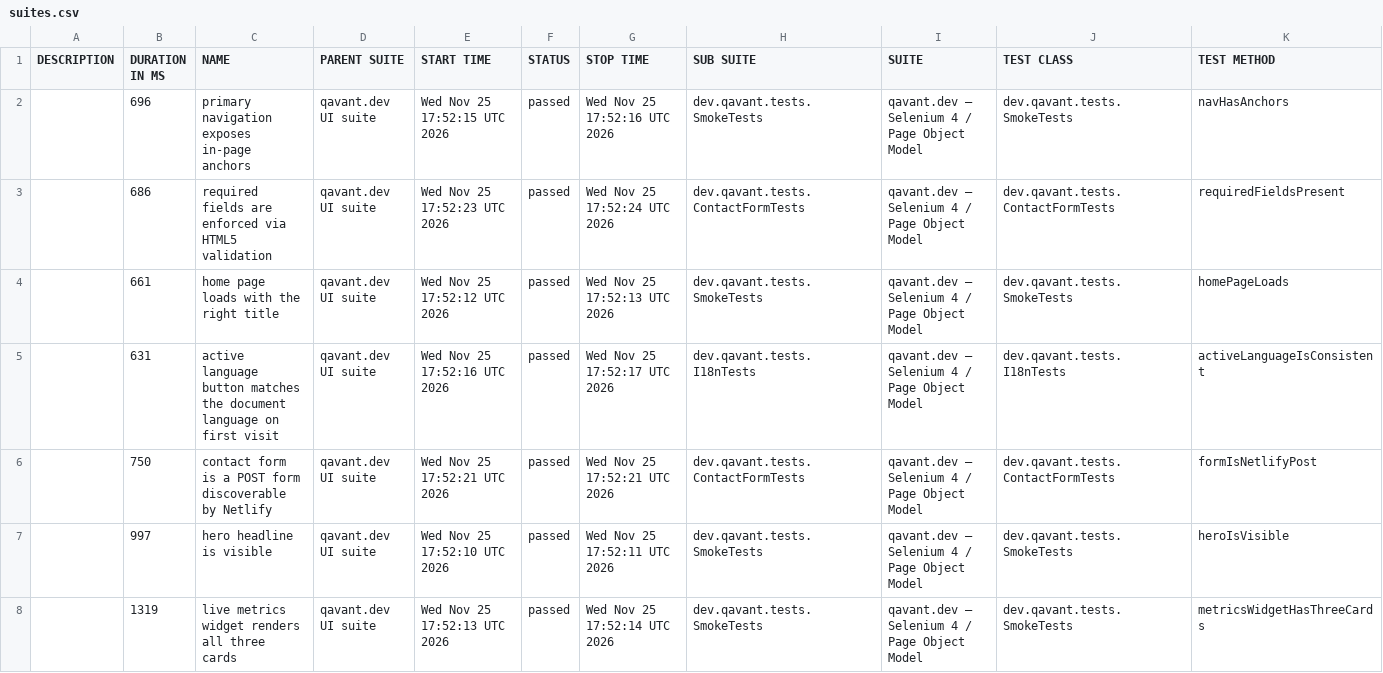
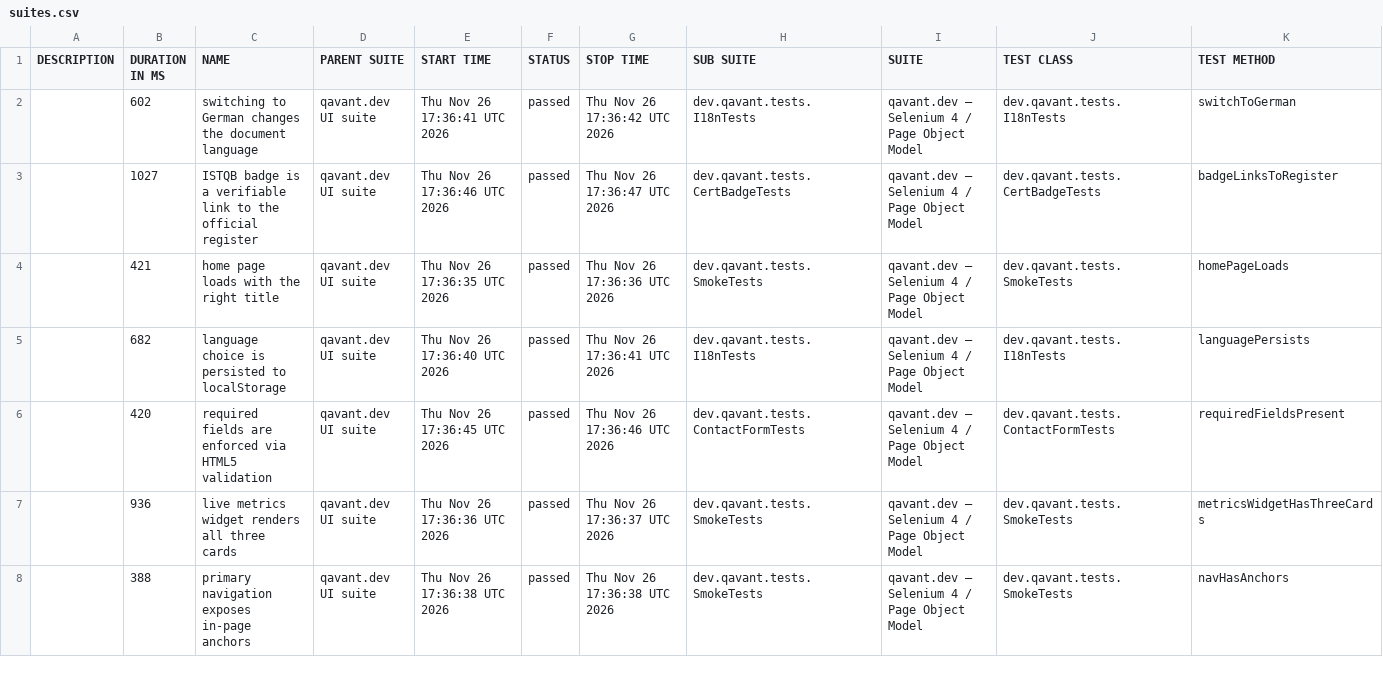
Before and after one commit to peterolah-qa/qavant-selenium, a CSV file: data/suites.csv, drawn as a sheet; only a part is shown; the diff covers the shown part only.

```diff
--- a/data/suites.csv
+++ b/data/suites.csv
@@ -1,8 +1,8 @@
 "DESCRIPTION","DURATION IN MS","NAME","PARENT SUITE","START TIME","STATUS","STOP TIME","SUB SUITE","SUITE","TEST CLASS","TEST METHOD"
-"","696","primary navigation exposes in-page anchors","qavant.dev UI suite","Wed Nov 25 17:52:15 UTC 2026","passed","Wed Nov 25 17:52:16 UTC 2026","dev.qavant.tests.SmokeTests","qavant.dev — Selenium 4 / Page Object Model","dev.qavant.tests.SmokeTests","navHasAnchors"
-"","686","required fields are enforced via HTML5 validation","qavant.dev UI suite","Wed Nov 25 17:52:23 UTC 2026","passed","Wed Nov 25 17:52:24 UTC 2026","dev.qavant.tests.ContactFormTests","qavant.dev — Selenium 4 / Page Object Model","dev.qavant.tests.ContactFormTests","requiredFieldsPresent"
-"","661","home page loads with the right title","qavant.dev UI suite","Wed Nov 25 17:52:12 UTC 2026","passed","Wed Nov 25 17:52:13 UTC 2026","dev.qavant.tests.SmokeTests","qavant.dev — Selenium 4 / Page Object Model","dev.qavant.tests.SmokeTests","homePageLoads"
-"","631","active language button matches the document language on first visit","qavant.dev UI suite","Wed Nov 25 17:52:16 UTC 2026","passed","Wed Nov 25 17:52:17 UTC 2026","dev.qavant.tests.I18nTests","qavant.dev — Selenium 4 / Page Object Model","dev.qavant.tests.I18nTests","activeLanguageIsConsistent"
-"","750","contact form is a POST form discoverable by Netlify","qavant.dev UI suite","Wed Nov 25 17:52:21 UTC 2026","passed","Wed Nov 25 17:52:21 UTC 2026","dev.qavant.tests.ContactFormTests","qavant.dev — Selenium 4 / Page Object Model","dev.qavant.tests.ContactFormTests","formIsNetlifyPost"
-"","997","hero headline is visible","qavant.dev UI suite","Wed Nov 25 17:52:10 UTC 2026","passed","Wed Nov 25 17:52:11 UTC 2026","dev.qavant.tests.SmokeTests","qavant.dev — Selenium 4 / Page Object Model","dev.qavant.tests.SmokeTests","heroIsVisible"
-"","1319","live metrics widget renders all three cards","qavant.dev UI suite","Wed Nov 25 17:52:13 UTC 2026","passed","Wed Nov 25 17:52:14 UTC 2026","dev.qavant.tests.SmokeTests","qavant.dev — Selenium 4 / Page Object Model","dev.qavant.tests.SmokeTests","metricsWidgetHasThreeCards"
+"","602","switching to German changes the document language","qavant.dev UI suite","Thu Nov 26 17:36:41 UTC 2026","passed","Thu Nov 26 17:36:42 UTC 2026","dev.qavant.tests.I18nTests","qavant.dev — Selenium 4 / Page Object Model","dev.qavant.tests.I18nTests","switchToGerman"
+"","1027","ISTQB badge is a verifiable link to the official register","qavant.dev UI suite","Thu Nov 26 17:36:46 UTC 2026","passed","Thu Nov 26 17:36:47 UTC 2026","dev.qavant.tests.CertBadgeTests","qavant.dev — Selenium 4 / Page Object Model","dev.qavant.tests.CertBadgeTests","badgeLinksToRegister"
+"","421","home page loads with the right title","qavant.dev UI suite","Thu Nov 26 17:36:35 UTC 2026","passed","Thu Nov 26 17:36:36 UTC 2026","dev.qavant.tests.SmokeTests","qavant.dev — Selenium 4 / Page Object Model","dev.qavant.tests.SmokeTests","homePageLoads"
+"","682","language choice is persisted to localStorage","qavant.dev UI suite","Thu Nov 26 17:36:40 UTC 2026","passed","Thu Nov 26 17:36:41 UTC 2026","dev.qavant.tests.I18nTests","qavant.dev — Selenium 4 / Page Object Model","dev.qavant.tests.I18nTests","languagePersists"
+"","420","required fields are enforced via HTML5 validation","qavant.dev UI suite","Thu Nov 26 17:36:45 UTC 2026","passed","Thu Nov 26 17:36:46 UTC 2026","dev.qavant.tests.ContactFormTests","qavant.dev — Selenium 4 / Page Object Model","dev.qavant.tests.ContactFormTests","requiredFieldsPresent"
+"","936","live metrics widget renders all three cards","qavant.dev UI suite","Thu Nov 26 17:36:36 UTC 2026","passed","Thu Nov 26 17:36:37 UTC 2026","dev.qavant.tests.SmokeTests","qavant.dev — Selenium 4 / Page Object Model","dev.qavant.tests.SmokeTests","metricsWidgetHasThreeCards"
+"","388","primary navigation exposes in-page anchors","qavant.dev UI suite","Thu Nov 26 17:36:38 UTC 2026","passed","Thu Nov 26 17:36:38 UTC 2026","dev.qavant.tests.SmokeTests","qavant.dev — Selenium 4 / Page Object Model","dev.qavant.tests.SmokeTests","navHasAnchors"
```
Also changed, not shown: 1 added row, 1 removed row and 15 edited cells elsewhere in this file, 36 other files.
